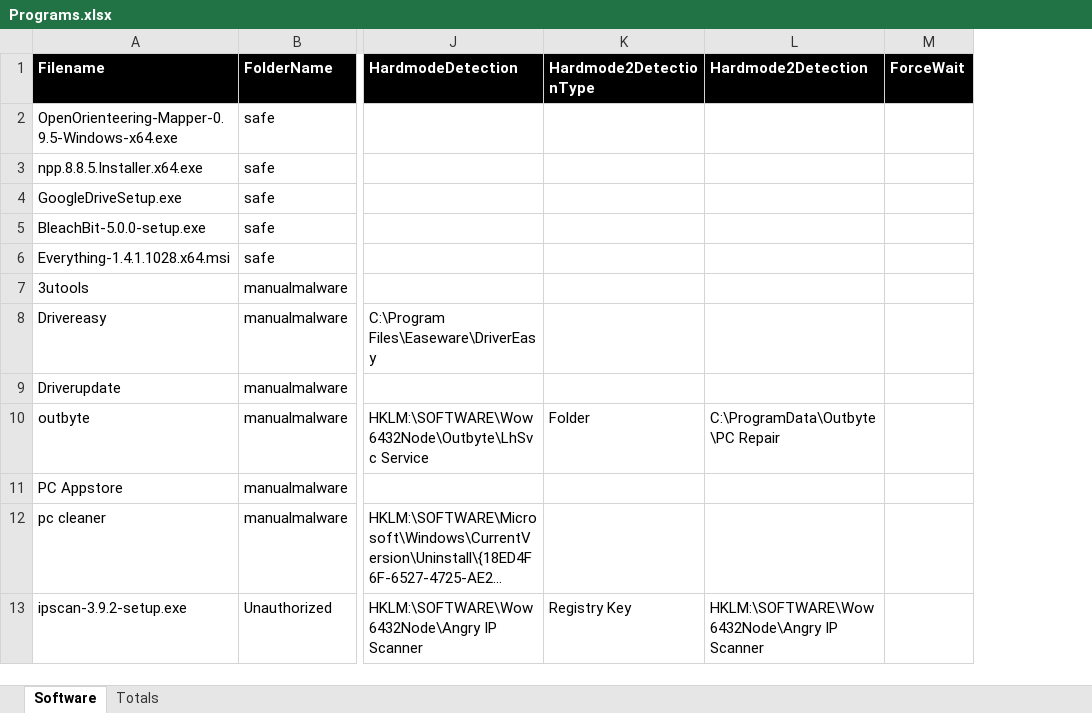
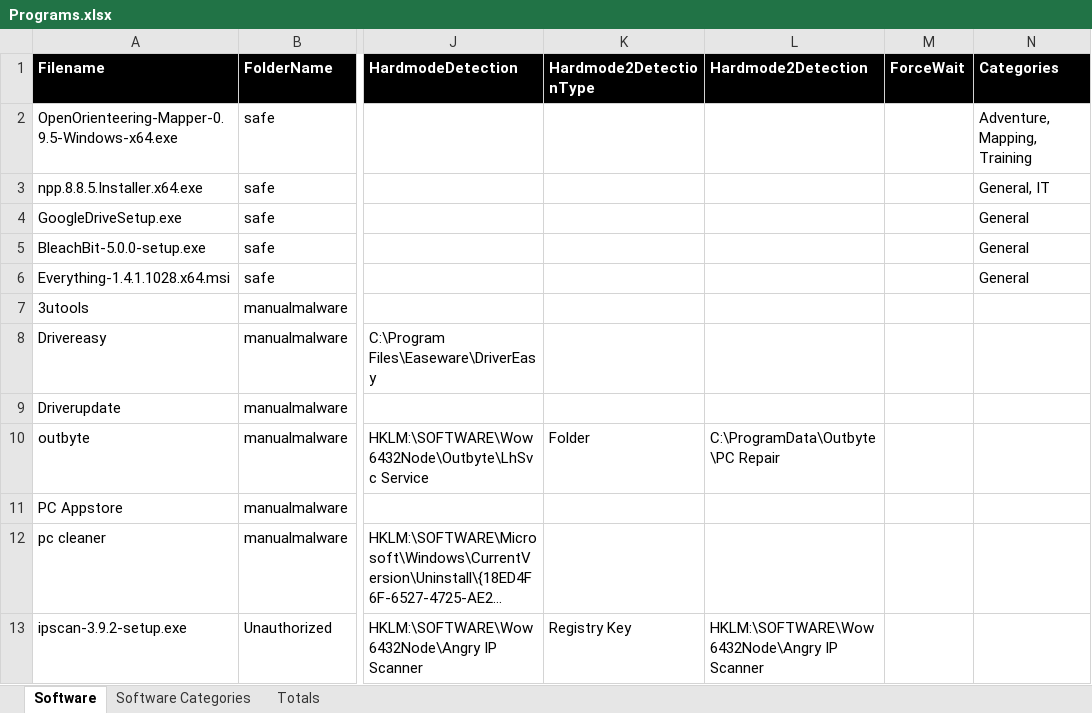
Before and after one commit to miklaw/Cybersec-practice, an Excel workbook: config/Programs.xlsx, sheet Software, drawn as a sheet; only a part is shown, gaps mark what is left out; long unchanged cells end in …; values as stored, in another font and other column widths than the file's, no borders; the diff names each change by its address in the sheet, - before the commit and + after, or states it on an @@ line.

```diff
--- a/config/Programs.xlsx (sheet Software)
+++ b/config/Programs.xlsx (sheet Software)
+sheet tab: Software Categories
+column N (Categories), rows 2-6: Adventure, Mapping, Training | General, IT | General | General | General
```
Also changed, not shown: 1 other file.
